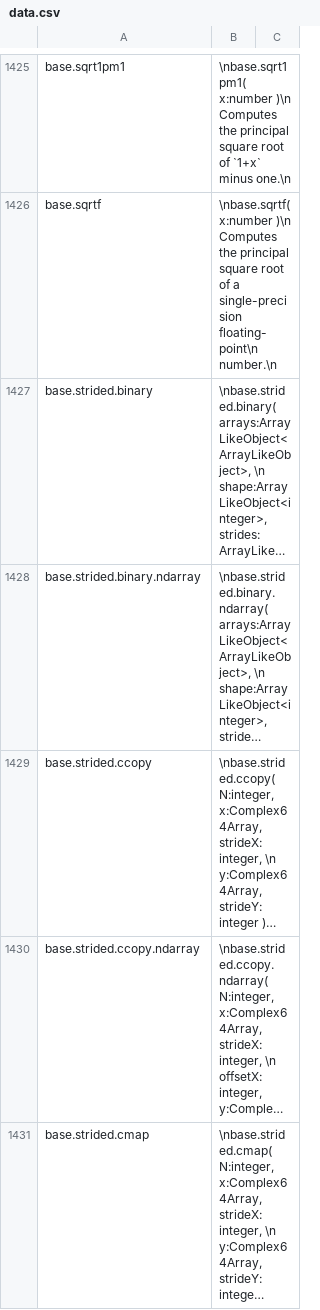
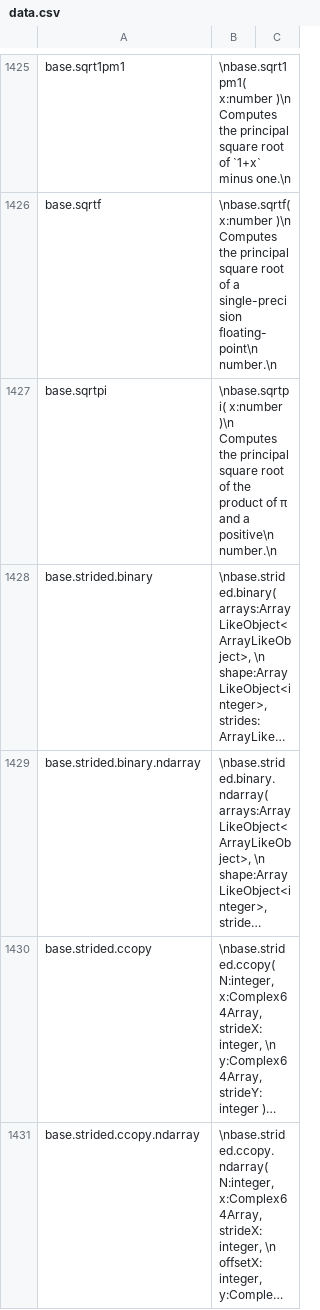
Before and after one commit to stdlib-js/repl-info, a CSV file: data/data.csv, drawn as a sheet; only a part is shown, gaps mark what is left out; the shorter side is filled out with more unchanged rows; long unchanged cells end in …; the diff names each change by its address in the sheet, - before the commit and + after, or states it on an @@ line.

```diff
--- a/data/data.csv
+++ b/data/data.csv
+row 1427: base.sqrtpi | \nbase.sqrtpi( x:number )\n Computes the principal square root of the product of π and a positive\n number.\n
```
Also changed, not shown: 2 other files.
